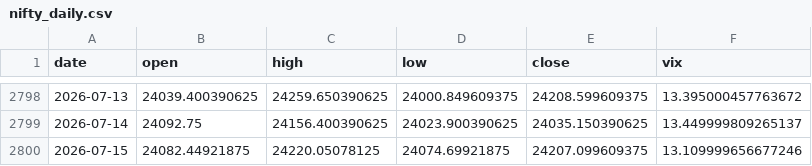
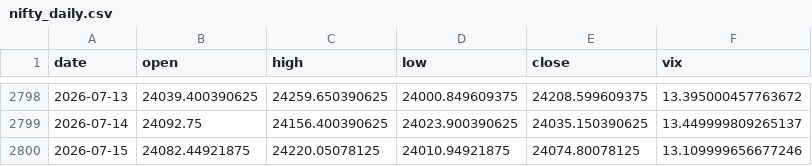
Before and after one commit to pravindev666/SpreadGuard-V24-Algorithmic-Nifty-Options-Engine, a CSV file: data/nifty_daily.csv, drawn as a sheet; only a part is shown, gaps mark what is left out.

```diff
--- a/data/nifty_daily.csv
+++ b/data/nifty_daily.csv
@@ -2799,2 +2799,2 @@ date,open,high,low,close,vix
 2026-07-14,24092.75,24156.400390625,24023.900390625,24035.150390625,13.449999809265137
-2026-07-15,24082.44921875,24220.05078125,24074.69921875,24207.099609375,13.109999656677246
+2026-07-15,24082.44921875,24220.05078125,24010.94921875,24074.80078125,13.109999656677246
```
Also changed, not shown: 2 other files.
